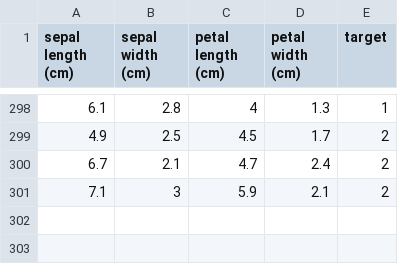
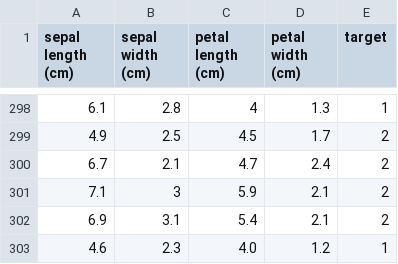
Before and after one commit to cdev2024/my-mlopts-project, a CSV file: data/iris_data.csv, drawn as a sheet; only a part is shown, gaps mark what is left out; the diff names each change by its address in the sheet, - before the commit and + after, or states it on an @@ line.

Commit message:
iris_data add

```diff
--- a/data/iris_data.csv
+++ b/data/iris_data.csv
+row 302: 6.9 | 3.1 | 5.4 | 2.1 | 2
+row 303: 4.6 | 2.3 | 4.0 | 1.2 | 1
```
